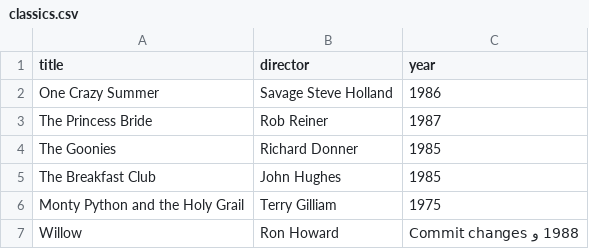
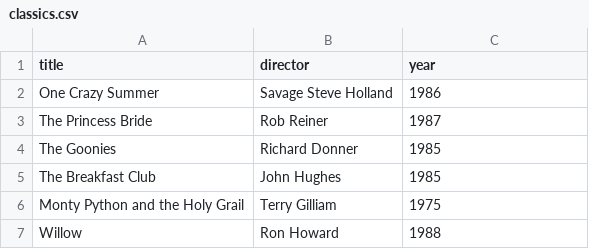
Before and after one commit to mariamjawabreh74-cloud/webflyx, a CSV file: classics.csv, drawn as a sheet.

Commit message:
Update classics.csv
J: update classics.csv

```diff
--- a/classics.csv
+++ b/classics.csv
@@ -6,2 +6,2 @@ The Breakfast Club, John Hughes, 1985
 Monty Python and the Holy Grail, Terry Gilliam, 1975
-Willow, Ron Howard, 1988 و Commit changes
+Willow, Ron Howard, 1988
```
